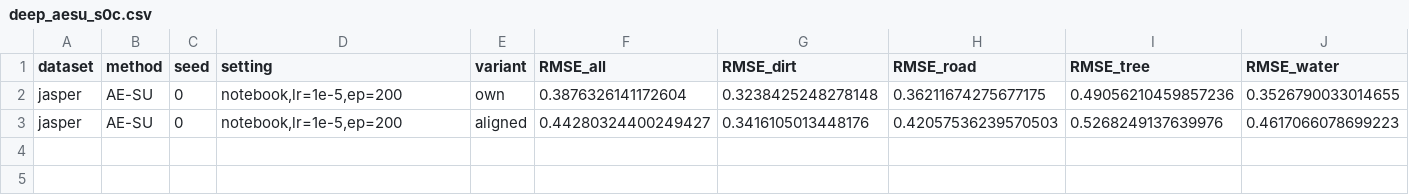
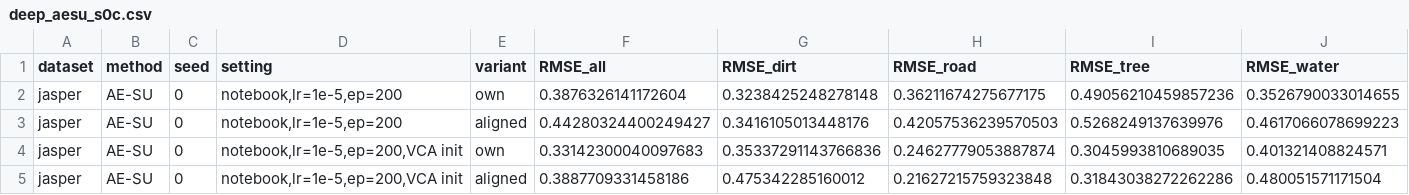
Before and after one commit to harisA1/unmixing-benchmark, a CSV file: results/deep_aesu_s0c.csv, drawn as a sheet; only a part is shown; rows hold the shown columns only; the diff names each change by its address in the sheet, - before the commit and + after, or states it on an @@ line.

```diff
--- a/results/deep_aesu_s0c.csv
+++ b/results/deep_aesu_s0c.csv
+row 4: jasper | AE-SU | 0 | notebook,lr=1e-5,ep=200,VCA init | own | 0.33142300040097683 | 0.35337291143766836 | 0.24627779053887874 | 0.3045993810689035 | 0.401321408824571
+row 5: jasper | AE-SU | 0 | notebook,lr=1e-5,ep=200,VCA init | aligned | 0.3887709331458186 | 0.475342285160012 | 0.21627215759323848 | 0.31843038272262286 | 0.480051571171504
```
